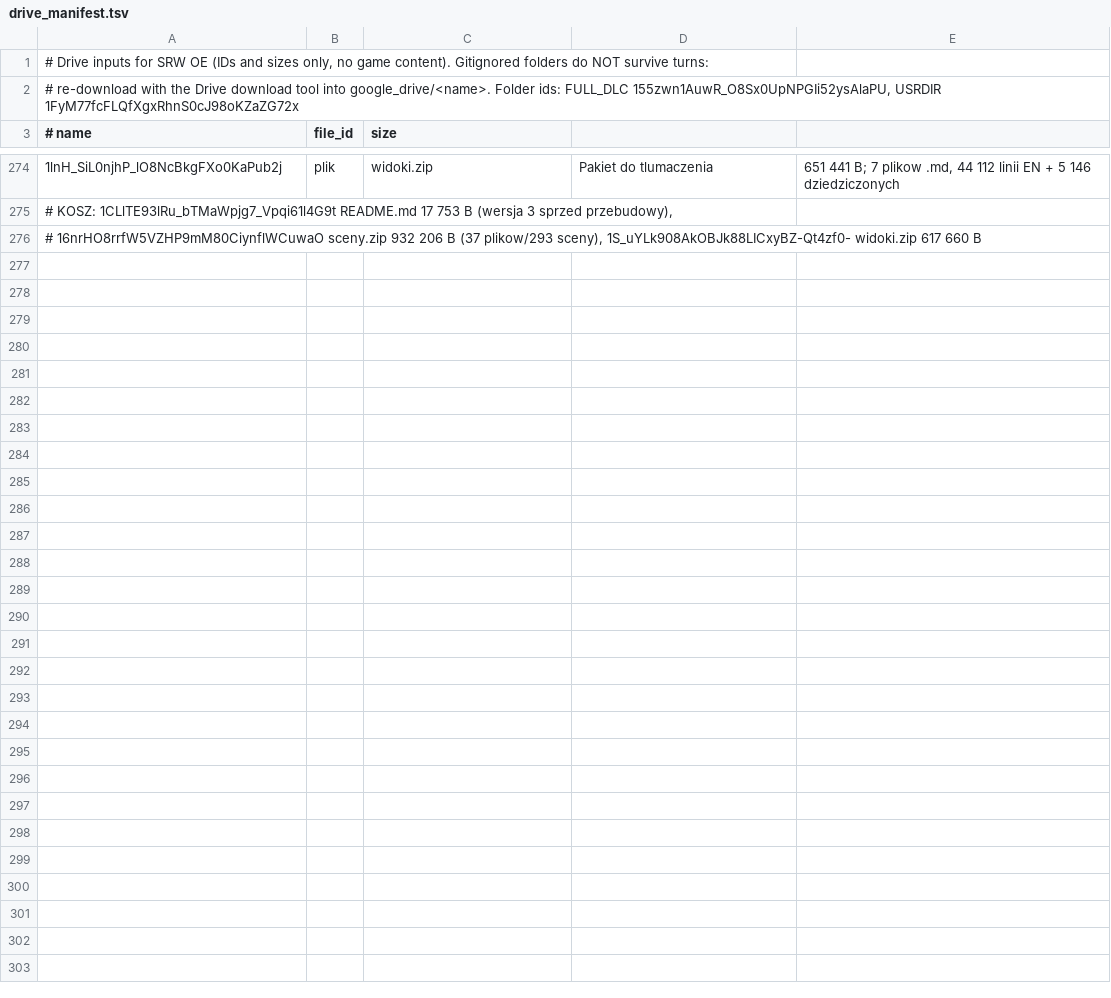
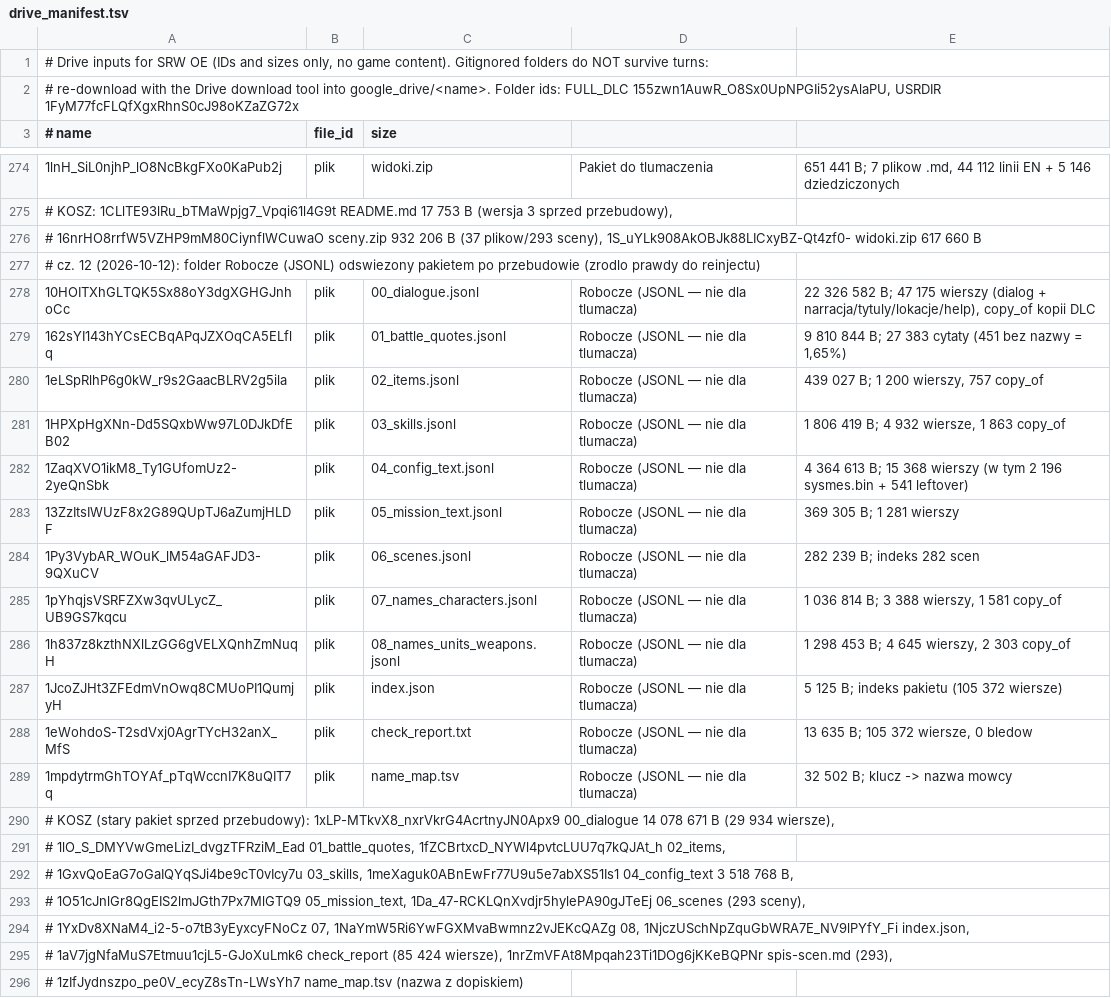
Before and after one commit to szybkoiwyraznie-rgb/mtgcrawler, a TSV file: srw-oe-translation/tools/drive_manifest.tsv, drawn as a sheet; only a part is shown, gaps mark what is left out; the diff names each change by its address in the sheet, - before the commit and + after, or states it on an @@ line.

Commit message:
Manifest Drive: folder Robocze (JSONL) odswiezony nowym pakietem (zrodlo prawdy reinjectu)
Co-authored-by: arena-agent <297053741+arena-agent@users.noreply.github.com>

```diff
--- a/srw-oe-translation/tools/drive_manifest.tsv
+++ b/srw-oe-translation/tools/drive_manifest.tsv
+row 277: # cz. 12 (2026-10-12): folder Robocze (JSONL) odswiezony pakietem po przebudowie (zrodlo prawdy do reinjectu)
+row 278: 10HOITXhGLTQK5Sx88oY3dgXGHGJnhoCc | plik | 00_dialogue.jsonl | Robocze (JSONL — nie dla tlumacza) | 22 326 582 B; 47 175 wierszy (dialog + narracja/tytuly/lokacje/help), copy_of kopii DLC
+row 279: 162sYI143hYCsECBqAPqJZXOqCA5ELflq | plik | 01_battle_quotes.jsonl | Robocze (JSONL — nie dla tlumacza) | 9 810 844 B; 27 383 cytaty (451 bez nazwy = 1,65%)
+row 280: 1eLSpRlhP6g0kW_r9s2GaacBLRV2g5ila | plik | 02_items.jsonl | Robocze (JSONL — nie dla tlumacza) | 439 027 B; 1 200 wierszy, 757 copy_of
+row 281: 1HPXpHgXNn-Dd5SQxbWw97L0DJkDfEB02 | plik | 03_skills.jsonl | Robocze (JSONL — nie dla tlumacza) | 1 806 419 B; 4 932 wiersze, 1 863 copy_of
+row 282: 1ZaqXVO1ikM8_Ty1GUfomUz2-2yeQnSbk | plik | 04_config_text.jsonl | Robocze (JSONL — nie dla tlumacza) | 4 364 613 B; 15 368 wierszy (w tym 2 196 sysmes.bin + 541 leftover)
+row 283: 13ZzItsIWUzF8x2G89QUpTJ6aZumjHLDF | plik | 05_mission_text.jsonl | Robocze (JSONL — nie dla tlumacza) | 369 305 B; 1 281 wierszy
+row 284: 1Py3VybAR_WOuK_lM54aGAFJD3-9QXuCV | plik | 06_scenes.jsonl | Robocze (JSONL — nie dla tlumacza) | 282 239 B; indeks 282 scen
+row 285: 1pYhqjsVSRFZXw3qvULycZ_UB9GS7kqcu | plik | 07_names_characters.jsonl | Robocze (JSONL — nie dla tlumacza) | 1 036 814 B; 3 388 wierszy, 1 581 copy_of
+row 286: 1h837z8kzthNXlLzGG6gVELXQnhZmNuqH | plik | 08_names_units_weapons.jsonl | Robocze (JSONL — nie dla tlumacza) | 1 298 453 B; 4 645 wierszy, 2 303 copy_of
+row 287: 1JcoZJHt3ZFEdmVnOwq8CMUoPI1QumjyH | plik | index.json | Robocze (JSONL — nie dla tlumacza) | 5 125 B; indeks pakietu (105 372 wiersze)
+row 288: 1eWohdoS-T2sdVxj0AgrTYcH32anX_MfS | plik | check_report.txt | Robocze (JSONL — nie dla tlumacza) | 13 635 B; 105 372 wiersze, 0 bledow
+row 289: 1mpdytrmGhTOYAf_pTqWccnI7K8uQIT7q | plik | name_map.tsv | Robocze (JSONL — nie dla tlumacza) | 32 502 B; klucz -> nazwa mowcy
+row 290: # KOSZ (stary pakiet sprzed przebudowy): 1xLP-MTkvX8_nxrVkrG4AcrtnyJN0Apx9 00_dialogue 14 078 671 B (29 934 wiersze),
+row 291: # 1lO_S_DMYVwGmeLizI_dvgzTFRziM_Ead 01_battle_quotes, 1fZCBrtxcD_NYWl4pvtcLUU7q7kQJAt_h 02_items,
+row 292: # 1GxvQoEaG7oGaIQYqSJi4be9cT0vIcy7u 03_skills, 1meXaguk0ABnEwFr77U9u5e7abXS51Is1 04_config_text 3 518 768 B,
+row 293: # 1O51cJnlGr8QgEIS2lmJGth7Px7MlGTQ9 05_mission_text, 1Da_47-RCKLQnXvdjr5hylePA90gJTeEj 06_scenes (293 sceny),
+row 294: # 1YxDv8XNaM4_i2-5-o7tB3yEyxcyFNoCz 07, 1NaYmW5Ri6YwFGXMvaBwmnz2vJEKcQAZg 08, 1NjczUSchNpZquGbWRA7E_NV9lPYfY_Fi index.json,
+row 295: # 1aV7jgNfaMuS7Etmuu1cjL5-GJoXuLmk6 check_report (85 424 wiersze), 1nrZmVFAt8Mpqah23Ti1DOg6jKKeBQPNr spis-scen.md (293),
+row 296: # 1zIfJydnszpo_pe0V_ecyZ8sTn-LWsYh7 name_map.tsv (nazwa z dopiskiem)
```
